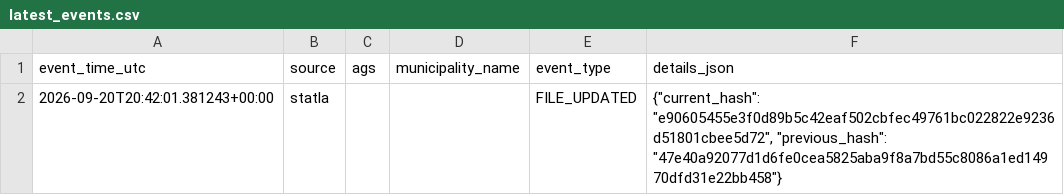
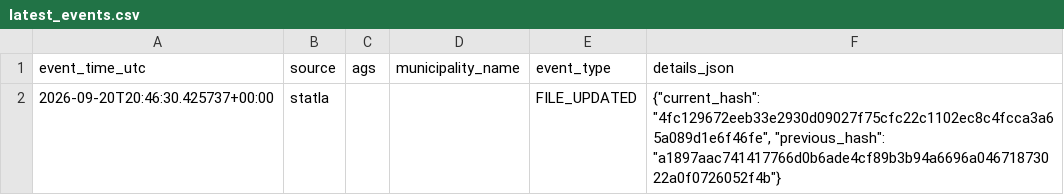
Before and after one commit to volzinnovation/wahl-monitor.de, a CSV file: data/2026-be/reports/latest_events.csv, drawn as a sheet.

```diff
--- a/data/2026-be/reports/latest_events.csv
+++ b/data/2026-be/reports/latest_events.csv
@@ -1,2 +1,2 @@
 event_time_utc,source,ags,municipality_name,event_type,details_json
-2026-09-20T20:42:01.381243+00:00,statla,,,FILE_UPDATED,"{""current_hash"": ""e90605455e3f0d89b5c42eaf502cbfec49761bc022822e9236d51801cbee5d72"", ""previous_hash"": ""47e40a92077d1d6fe0cea5825aba9f8a7bd55c8086a1ed14970dfd31e22bb458""}"
+2026-09-20T20:46:30.425737+00:00,statla,,,FILE_UPDATED,"{""current_hash"": ""4fc129672eeb33e2930d09027f75cfc22c1102ec8c4fcca3a65a089d1e6f46fe"", ""previous_hash"": ""a1897aac741417766d0b6ade4cf89b3b94a6696a04671873022a0f0726052f4b""}"
```
Also changed, not shown: data/2026-be/latest/official-results-source.csv, data/2026-be/latest/statla_party_results.csv, 7 other files.
